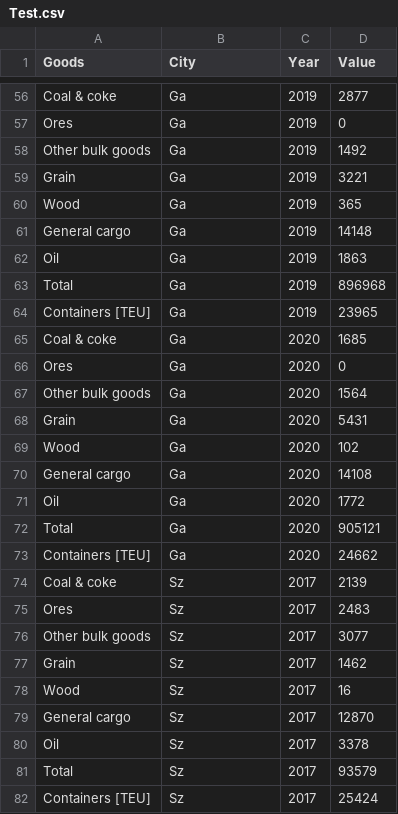
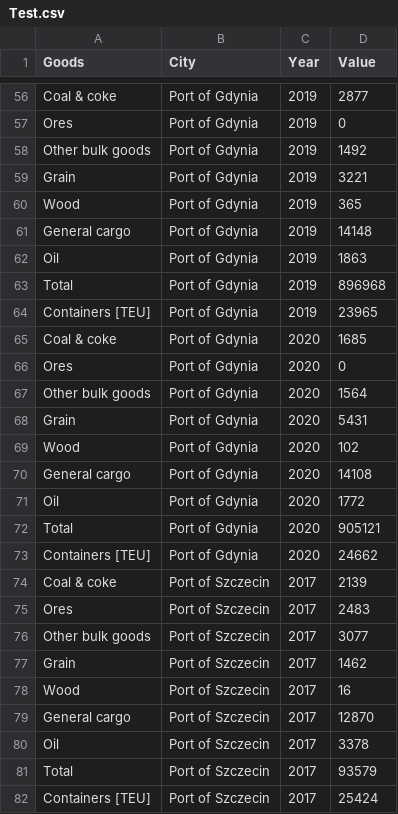
Before and after one commit to Wilkanowicz/Dane, a CSV file: Test.csv, drawn as a sheet; only a part is shown, gaps mark what is left out; the diff covers the shown part only; the diff names each change by its address in the sheet, - before the commit and + after, or states it on an @@ line.

```diff
--- a/Test.csv
+++ b/Test.csv
-B56:B73 (City): Ga
+B56:B73 (City): Port of Gdynia
-B74:B82 (City): Sz
+B74:B82 (City): Port of Szczecin
```
Also changed, not shown: 81 edited cells elsewhere in this file.
